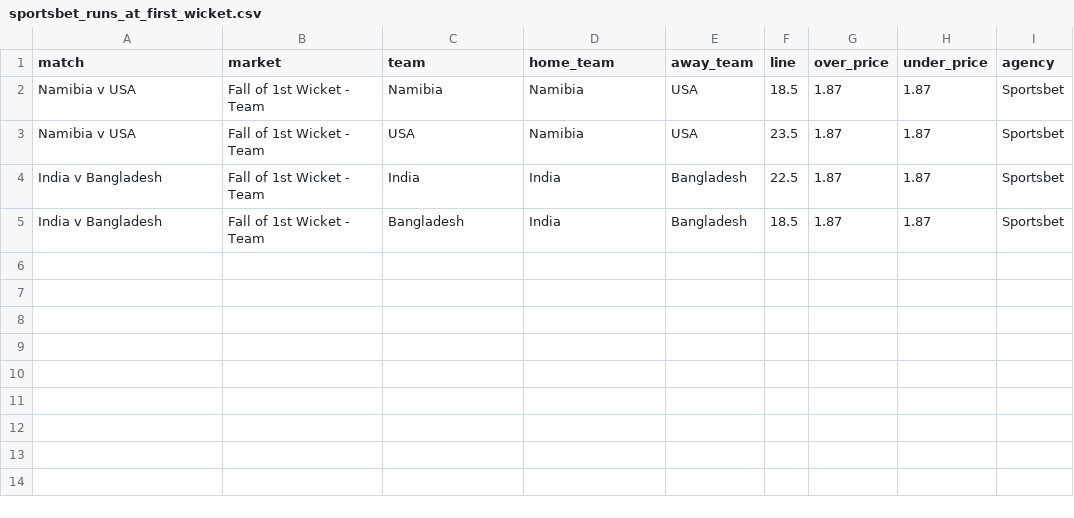
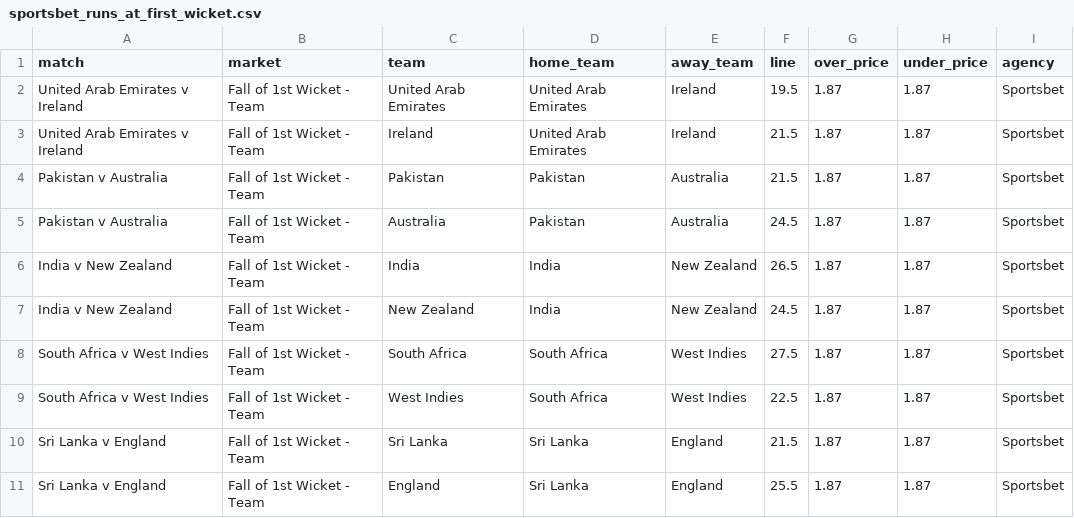
Before and after one commit to jamesbrown1417/Cricket-Analysis, a CSV file: Data/T20s/Internationals/scraped_odds/sportsbet_runs_at_first_wicket.csv, drawn as a sheet.

```diff
--- a/Data/T20s/Internationals/scraped_odds/sportsbet_runs_at_first_wicket.csv
+++ b/Data/T20s/Internationals/scraped_odds/sportsbet_runs_at_first_wicket.csv
@@ -1,5 +1,11 @@
 match,market,team,home_team,away_team,line,over_price,under_price,agency
-Namibia v USA,Fall of 1st Wicket - Team,Namibia,Namibia,USA,18.5,1.87,1.87,Sportsbet
-Namibia v USA,Fall of 1st Wicket - Team,USA,Namibia,USA,23.5,1.87,1.87,Sportsbet
-India v Bangladesh,Fall of 1st Wicket - Team,India,India,Bangladesh,22.5,1.87,1.87,Sportsbet
-India v Bangladesh,Fall of 1st Wicket - Team,Bangladesh,India,Bangladesh,18.5,1.87,1.87,Sportsbet
+United Arab Emirates v Ireland,Fall of 1st Wicket - Team,United Arab Emirates,United Arab Emirates,Ireland,19.5,1.87,1.87,Sportsbet
+United Arab Emirates v Ireland,Fall of 1st Wicket - Team,Ireland,United Arab Emirates,Ireland,21.5,1.87,1.87,Sportsbet
+Pakistan v Australia,Fall of 1st Wicket - Team,Pakistan,Pakistan,Australia,21.5,1.87,1.87,Sportsbet
+Pakistan v Australia,Fall of 1st Wicket - Team,Australia,Pakistan,Australia,24.5,1.87,1.87,Sportsbet
+India v New Zealand,Fall of 1st Wicket - Team,India,India,New Zealand,26.5,1.87,1.87,Sportsbet
+India v New Zealand,Fall of 1st Wicket - Team,New Zealand,India,New Zealand,24.5,1.87,1.87,Sportsbet
+South Africa v West Indies,Fall of 1st Wicket - Team,South Africa,South Africa,West Indies,27.5,1.87,1.87,Sportsbet
+South Africa v West Indies,Fall of 1st Wicket - Team,West Indies,South Africa,West Indies,22.5,1.87,1.87,Sportsbet
+Sri Lanka v England,Fall of 1st Wicket - Team,Sri Lanka,Sri Lanka,England,21.5,1.87,1.87,Sportsbet
+Sri Lanka v England,Fall of 1st Wicket - Team,England,Sri Lanka,England,25.5,1.87,1.87,Sportsbet
```
Also changed, not shown: Data/T20s/Internationals/scraped_odds/sportsbet_first_over_runs.csv, Data/T20s/Internationals/scraped_odds/sportsbet_player_runs.csv, 26 other files.
